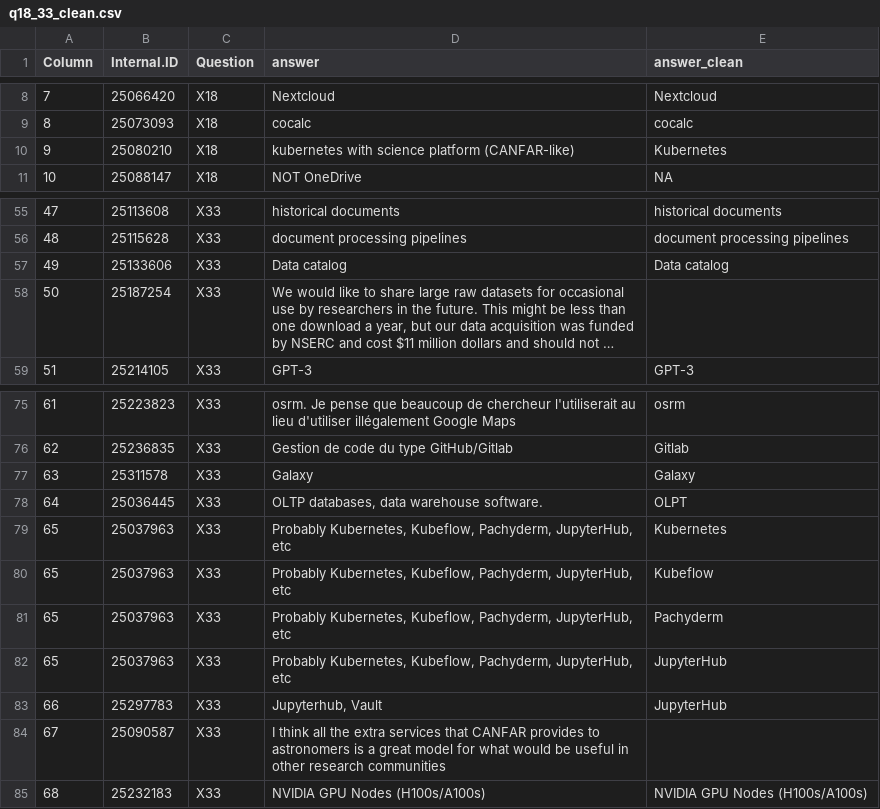
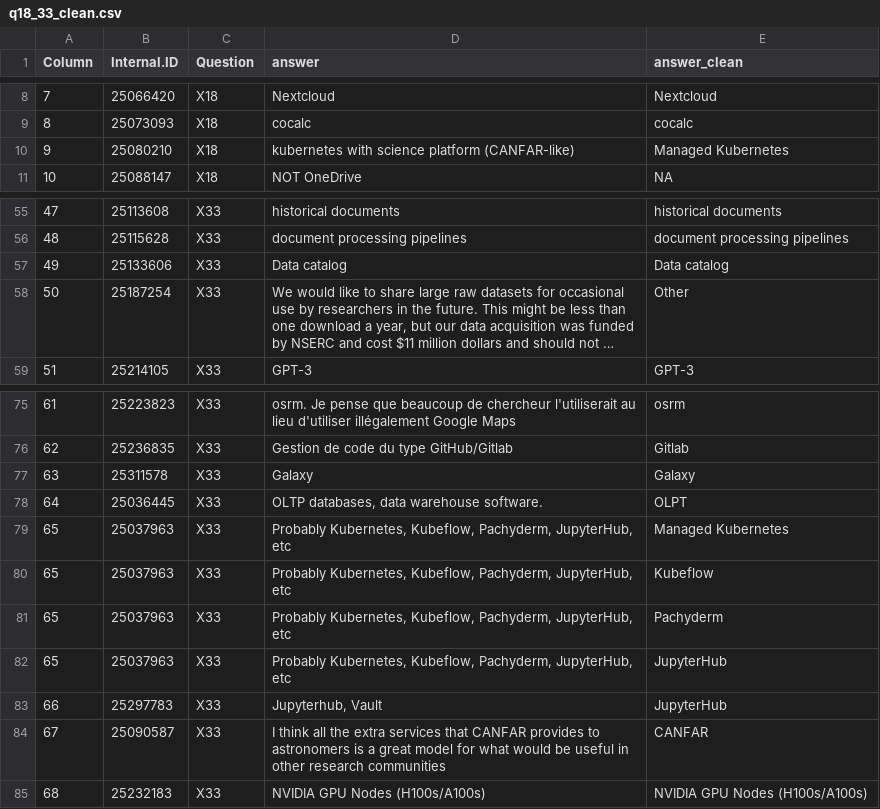
Before and after one commit to alliancecan/Cloud-Survey-Data-Analysis-, a CSV file: Data/q18_33_clean.csv, drawn as a sheet; only a part is shown, gaps mark what is left out; long unchanged cells end in …; the diff names each change by its address in the sheet, - before the commit and + after, or states it on an @@ line.

Commit message:
edditing data and adding more questions

```diff
--- a/Data/q18_33_clean.csv
+++ b/Data/q18_33_clean.csv
-E10 (answer_clean): Kubernetes
+E10 (answer_clean): Managed Kubernetes
-E58 (answer_clean): (empty)
+E58 (answer_clean): Other
-E79 (answer_clean): Kubernetes
+E79 (answer_clean): Managed Kubernetes
-E84 (answer_clean): (empty)
+E84 (answer_clean): CANFAR
```
Also changed, not shown: 2 other files.
